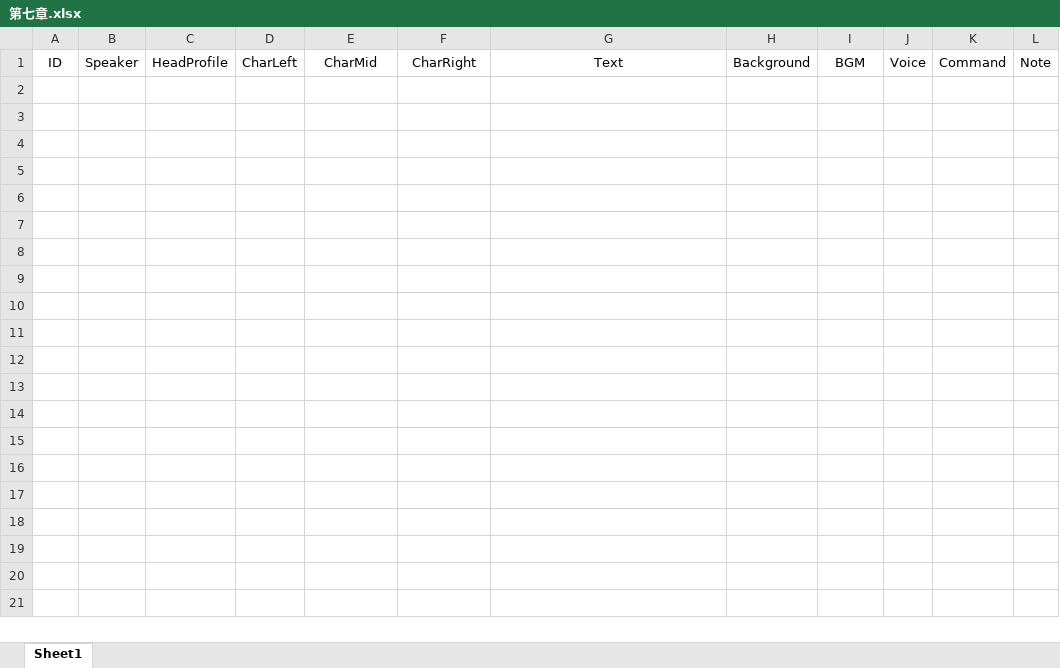
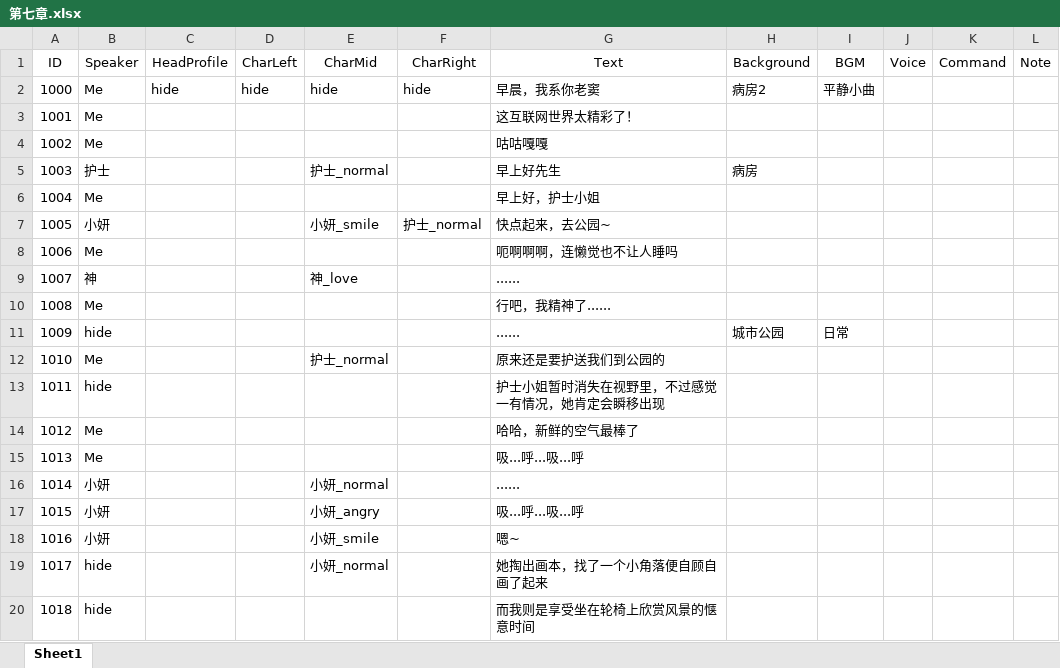
Before and after one commit to 1256073/SZU-Final-Project, an Excel workbook: gal/Assets/Resources/VNovelizerRes/ExcelVNScripts/第七章.xlsx, sheet Sheet1, drawn as a sheet; only a part is shown; values as stored, in another font and other column widths than the file's, no borders; the diff covers the shown part only; the diff names each change by its address in the sheet, - before the commit and + after, or states it on an @@ line.

```diff
--- a/gal/Assets/Resources/VNovelizerRes/ExcelVNScripts/第七章.xlsx (sheet Sheet1)
+++ b/gal/Assets/Resources/VNovelizerRes/ExcelVNScripts/第七章.xlsx (sheet Sheet1)
+row 2: 1000 | Me | hide | hide | hide | hide | 早晨，我系你老窦 | 病房2 | 平静小曲
+row 3: 1001 | Me |  |  |  |  | 这互联网世界太精彩了！
+row 4: 1002 | Me |  |  |  |  | 咕咕嘎嘎
+row 5: 1003 | 护士 |  |  | 护士_normal |  | 早上好先生 | 病房
+row 6: 1004 | Me |  |  |  |  | 早上好，护士小姐
+row 7: 1005 | 小妍 |  |  | 小妍_smile | 护士_normal | 快点起来，去公园~
+row 8: 1006 | Me |  |  |  |  | 呃啊啊啊，连懒觉也不让人睡吗
+row 9: 1007 | 神 |  |  | 神_love |  | ......
+row 10: 1008 | Me |  |  |  |  | 行吧，我精神了......
+row 11: 1009 | hide |  |  |  |  | ...... | 城市公园 | 日常
+row 12: 1010 | Me |  |  | 护士_normal |  | 原来还是要护送我们到公园的
+row 13: 1011 | hide |  |  |  |  | 护士小姐暂时消失在视野里，不过感觉一有情况，她肯定会瞬移出现
+row 14: 1012 | Me |  |  |  |  | 哈哈，新鲜的空气最棒了
+row 15: 1013 | Me |  |  |  |  | 吸...呼...吸...呼
+row 16: 1014 | 小妍 |  |  | 小妍_normal |  | ......
+row 17: 1015 | 小妍 |  |  | 小妍_angry |  | 吸...呼...吸...呼
+row 18: 1016 | 小妍 |  |  | 小妍_smile |  | 嗯~
+row 19: 1017 | hide |  |  | 小妍_normal |  | 她掏出画本，找了一个小角落便自顾自画了起来
+row 20: 1018 | hide |  |  |  |  | 而我则是享受坐在轮椅上欣赏风景的惬意时间
```
Also changed, not shown: 43 added rows elsewhere in this sheet, gal/Assets/Resources/VNovelizerRes/ExcelVNScripts/第一章.xlsx, gal/Assets/Resources/VNovelizerRes/ExcelVNScripts/第三章.xlsx, 50 other files.
